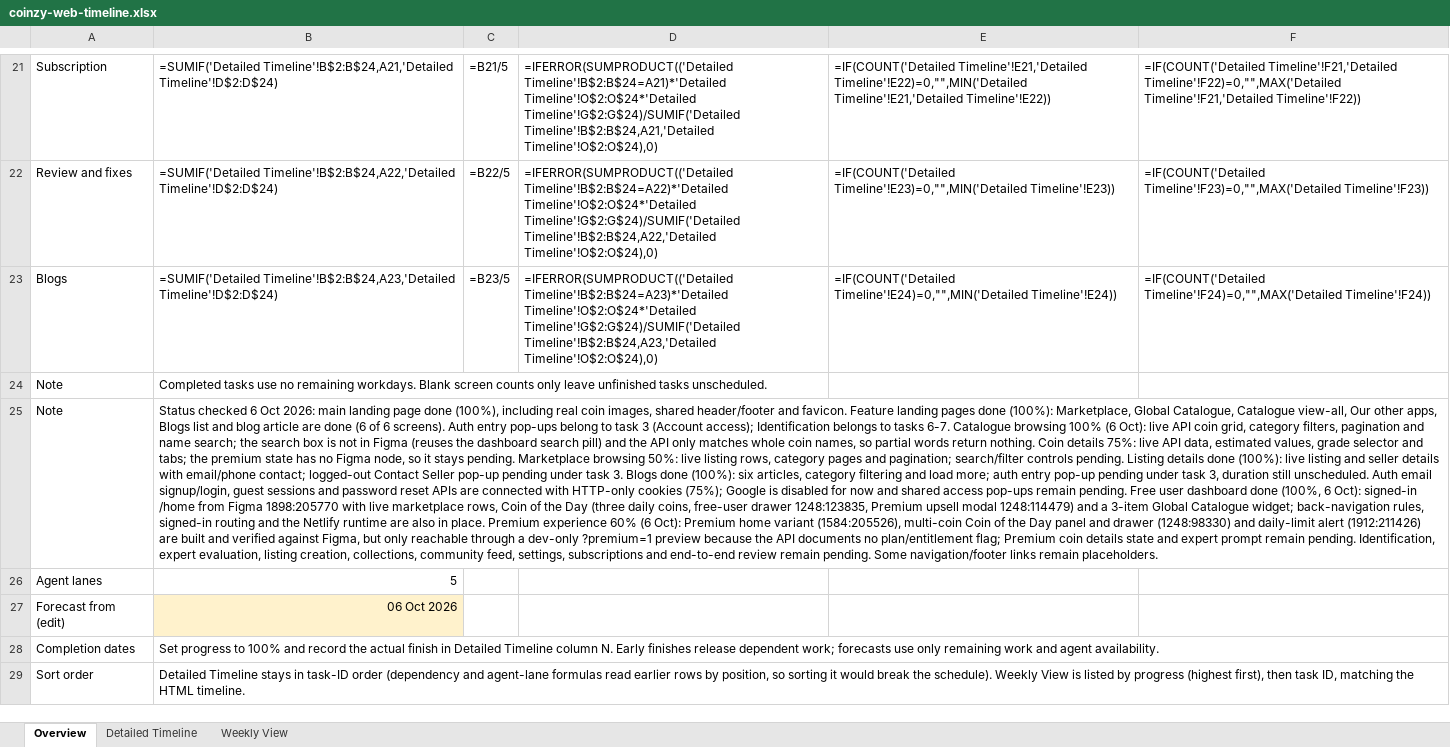
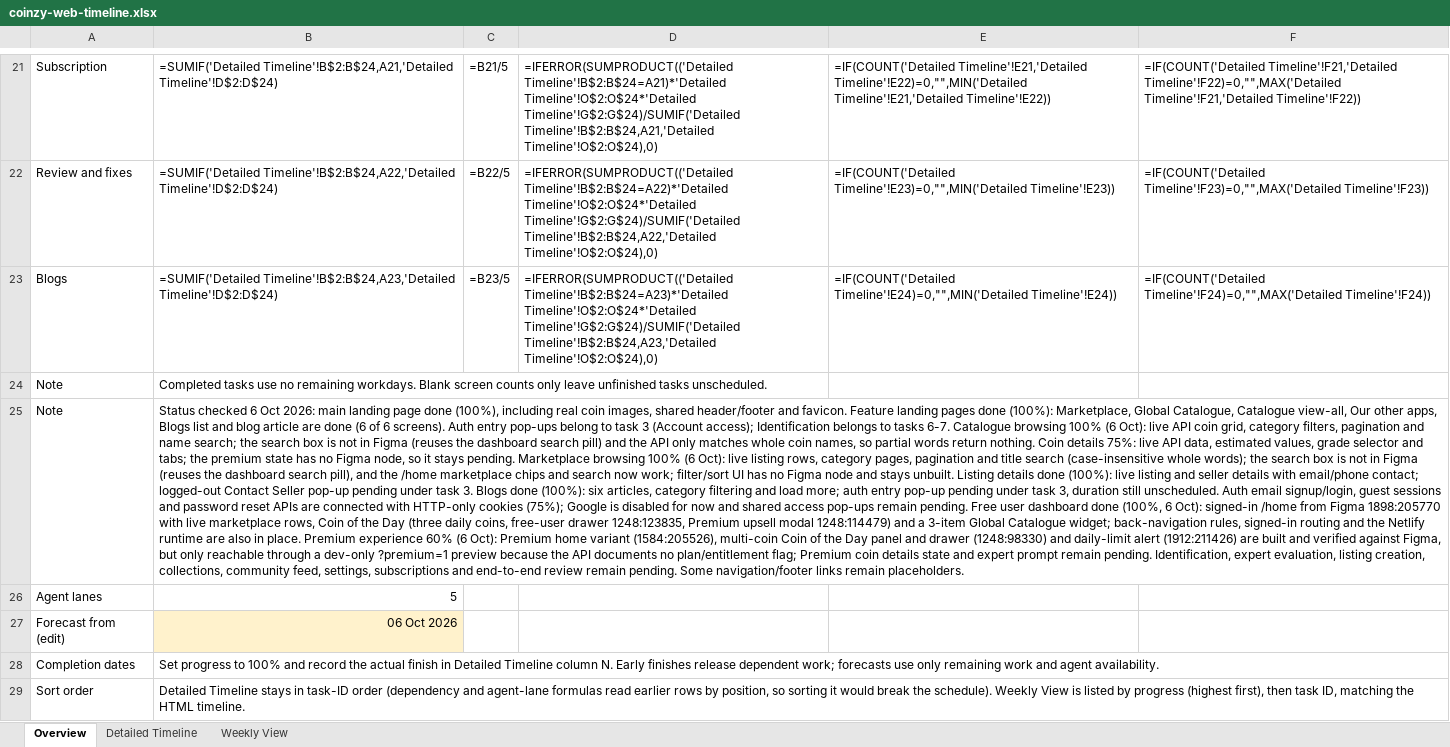
Before and after one commit to Trackzio-Mobile-Apps/Coinzy-Web-App, an Excel workbook: coinzy-web-timeline.xlsx, sheet Overview, drawn as a sheet; only a part is shown, gaps mark what is left out; values as stored, in another font and other column widths than the file's, no borders; formulas without a stored value are shown as written; the diff names each change by its address in the sheet, - before the commit and + after, or states it on an @@ line.

```diff
--- a/coinzy-web-timeline.xlsx (sheet Overview)
+++ b/coinzy-web-timeline.xlsx (sheet Overview)
-B25: …Marketplace browsing 50%: live listing rows, category pages and pagination; search/filter controls pending. Listing details…
+B25: …Marketplace browsing 100% (6 Oct): live listing rows, category pages, pagination and title search (case-insensitive whole words); the search box is not in Figma (reuses the dashboard search pill), and the /home marketplace chips and search now work; filter/sort UI has no Figma node and stays unbuilt. Listing details…
```
Also changed, not shown: sheet Detailed Timeline, sheet Weekly View, 1 other file.
